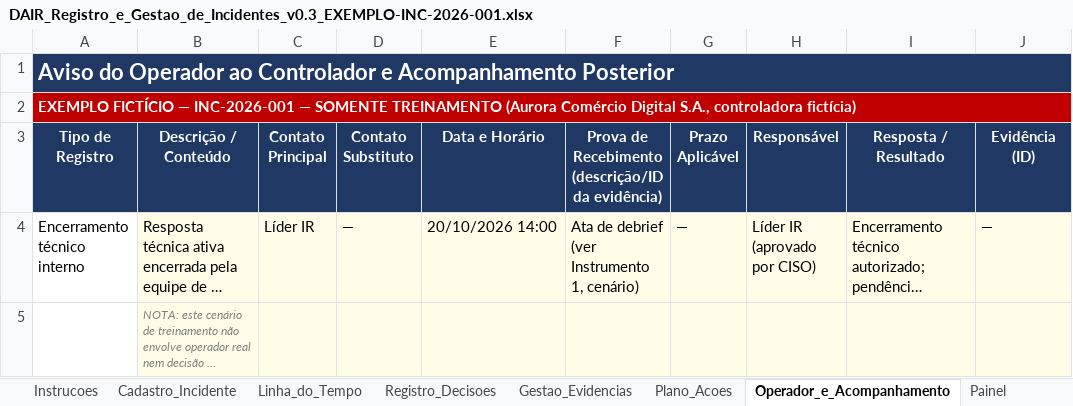
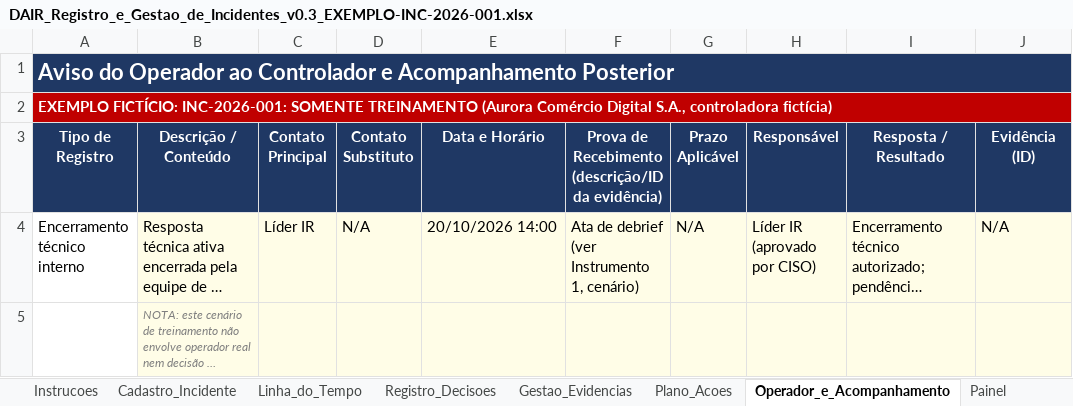
Before and after one commit to felipenicacio/dair-privacy-incident-response-playbook, an Excel workbook: instrumentos/exemplos/DAIR_Registro_e_Gestao_de_Incidentes_v0.3_EXEMPLO-INC-2026-001.xlsx, sheet Operador_e_Acompanhamento, drawn as a sheet; only a part is shown; long unchanged cells end in …; values as stored, in another font and other column widths than the file's, no borders; the diff names each change by its address in the sheet, - before the commit and + after, or states it on an @@ line.

```diff
--- a/instrumentos/exemplos/DAIR_Registro_e_Gestao_de_Incidentes_v0.3_EXEMPLO-INC-2026-001.xlsx (sheet Operador_e_Acompanhamento)
+++ b/instrumentos/exemplos/DAIR_Registro_e_Gestao_de_Incidentes_v0.3_EXEMPLO-INC-2026-001.xlsx (sheet Operador_e_Acompanhamento)
-A2 (Tipo de Registro): EXEMPLO FICTÍCIO — INC-2026-001 — SOMENTE TREINAMENTO…
+A2 (Tipo de Registro): EXEMPLO FICTÍCIO: INC-2026-001: SOMENTE TREINAMENTO…
-D4 (Contato Substituto): —
+D4 (Contato Substituto): N/A
-G4 (Prazo Aplicável): —
+G4 (Prazo Aplicável): N/A
-J4 (Evidência (ID)): —
+J4 (Evidência (ID)): N/A
```
Also changed, not shown: sheet Gestao_Evidencias, sheet Instrucoes, sheet Painel, sheet Linha_do_Tempo, sheet Cadastro_Incidente, sheet Registro_Decisoes, 1 more sheet, instrumentos/excel/DAIR_Avaliacao_Riscos_Titulares_ANPD_v0.3.xlsx, instrumentos/excel/DAIR_Checklist_Operacional_v0.3.xlsx, 28 other files.
